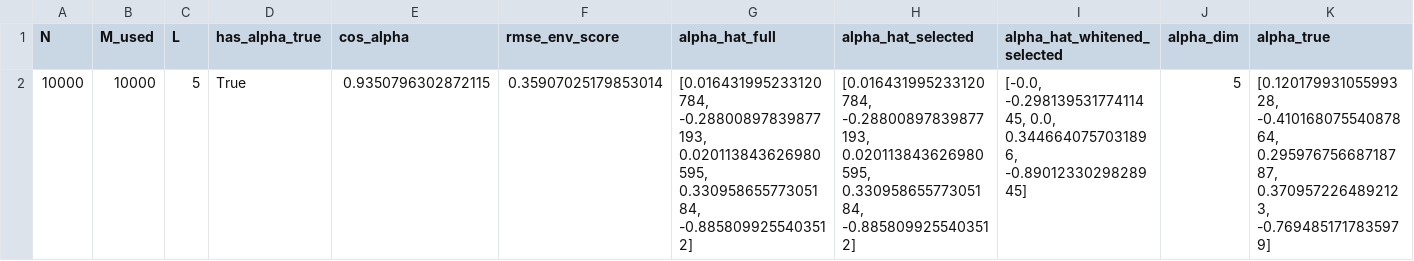
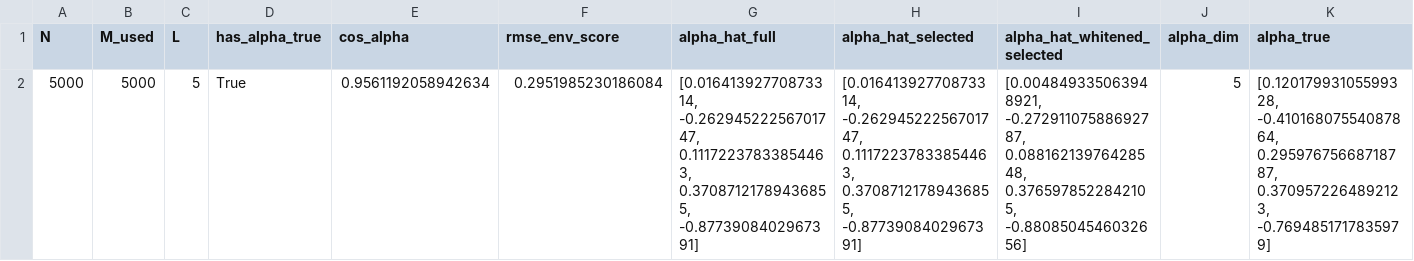
Before and after one commit to sriramlab/ENGINE, a CSV file: output/test.42.alpha_summary.csv, drawn as a sheet; only a part is shown; removed rows and columns are numbered as before the commit, all else as after; rows hold the shown columns only; the diff names each change by its address in the sheet, - before the commit and + after, or states it on an @@ line.

```diff
--- a/output/test.42.alpha_summary.csv
+++ b/output/test.42.alpha_summary.csv
-row 2: 10000 | 10000 | 5 | True | 0.9350796302872115 | 0.35907025179853014 | [0.016431995233120784, -0.28800897839877193, 0.020113843626980595, 0.33095865577305184, -0.8858099255403512] | [0.016431995233120784, -0.28800897839877193, 0.020113843626980595, 0.33095865577305184, -0.8858099255403512] | [-0.0, -0.29813953177411445, 0.0, 0.3446640757031896, -0.8901233029828945] | 5 | [0.12017993105599328, -0.41016807554087864, 0.29597675668718787, 0.3709572264892123, -0.7694851717835979]
+row 2: 5000 | 5000 | 5 | True | 0.9561192058942634 | 0.2951985230186084 | [0.01641392770873314, -0.26294522256701747, 0.11172237833854463, 0.37087121789436855, -0.8773908402967391] | [0.01641392770873314, -0.26294522256701747, 0.11172237833854463, 0.37087121789436855, -0.8773908402967391] | [0.004849335063948921, -0.27291107588692787, 0.08816213976428548, 0.3765978522842105, -0.8808504546032656] | 5 | [0.12017993105599328, -0.41016807554087864, 0.29597675668718787, 0.3709572264892123, -0.7694851717835979]
```
Also changed, not shown: output/test.42.sigma_summary.csv, 12 other files.
